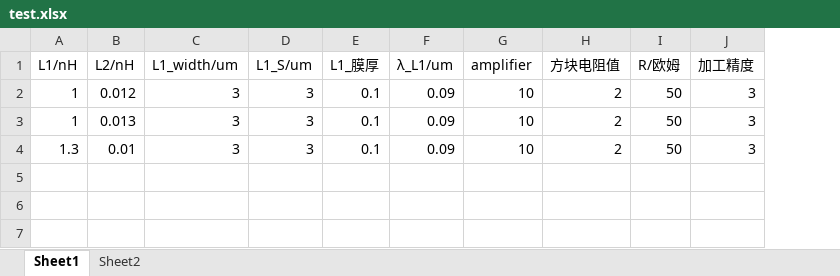
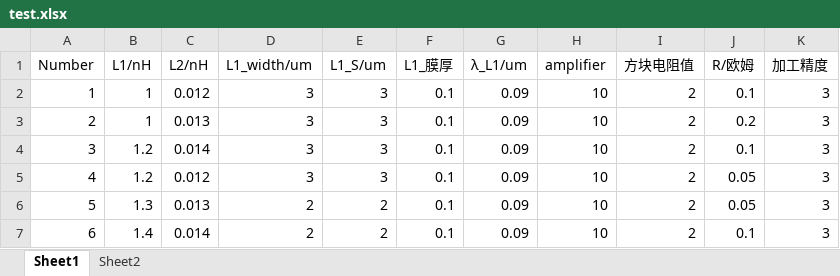
Before and after one commit to hrzhou111/transformer, an Excel workbook: test.xlsx, sheet Sheet1, drawn as a sheet; values as stored, in another font and other column widths than the file's, no borders; addresses are those after the commit; the diff names each change by its address in the sheet, - before the commit and + after, or states it on an @@ line.

```diff
--- a/test.xlsx (sheet Sheet1)
+++ b/test.xlsx (sheet Sheet1)
+column A (Number), rows 2-3: 1 | 2; row 6: 5
-J2 (R/欧姆): 50
+J2 (R/欧姆): 0.1
-J3 (R/欧姆): 50
+J3 (R/欧姆): 0.2
+row 4: 3 | 1.2 | 0.014 | 3 | 3 | 0.1 | 0.09 | 10 | 2 | 0.1 | 3
+row 5: 4 | 1.2 | 0.012 | 3 | 3 | 0.1 | 0.09 | 10 | 2 | 0.05 | 3
-C6 (L2/nH): 0.01
+C6 (L2/nH): 0.013
-D6 (L1_width/um): 3
+D6 (L1_width/um): 2
-E6 (L1_S/um): 3
+E6 (L1_S/um): 2
-J6 (R/欧姆): 50
+J6 (R/欧姆): 0.05
+row 7: 6 | 1.4 | 0.014 | 2 | 2 | 0.1 | 0.09 | 10 | 2 | 0.1 | 3
```
Also changed, not shown: sheet Sheet2, 3 other files.
